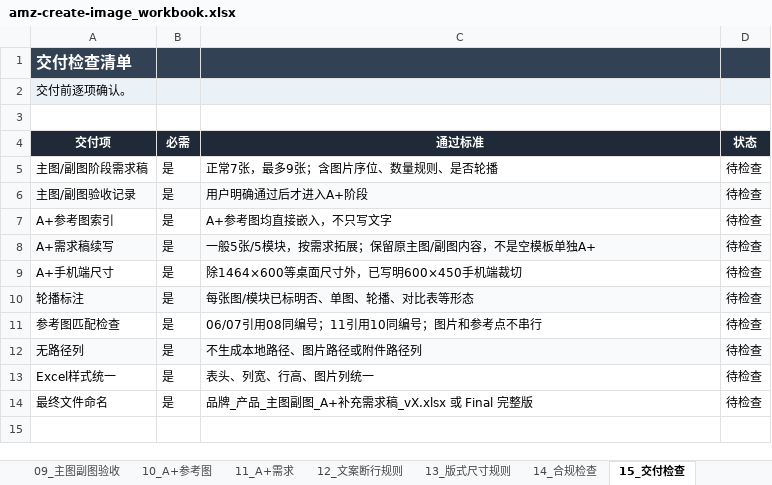
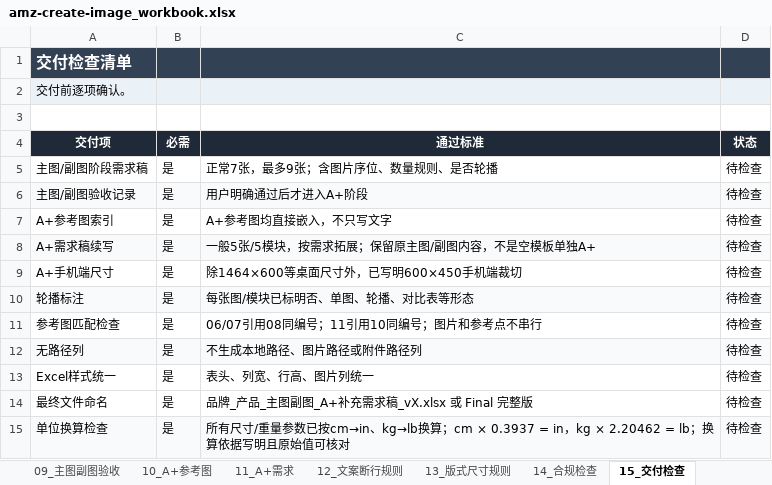
Before and after one commit to SHCSCA/shcsca-skills, an Excel workbook: skills/amz-create-image/templates/amz-create-image_workbook.xlsx, sheet 15_交付检查, drawn as a sheet; values as stored, in another font and other column widths than the file's, no borders; the diff names each change by its address in the sheet, - before the commit and + after, or states it on an @@ line.

```diff
--- a/skills/amz-create-image/templates/amz-create-image_workbook.xlsx (sheet 15_交付检查)
+++ b/skills/amz-create-image/templates/amz-create-image_workbook.xlsx (sheet 15_交付检查)
+row 15: 单位换算检查 | 是 | 所有尺寸/重量参数已按cm→in、kg→lb换算；cm × 0.3937 = in，kg × 2.20462 = lb；换算依据写明且原始值可核对 | 待检查
```
Also changed, not shown: sheet 13_版式尺寸规则, sheet 02_资料清单, sheet 14_合规检查, sheet 11_A+需求, sheet 07_副图需求, 6 other files.
